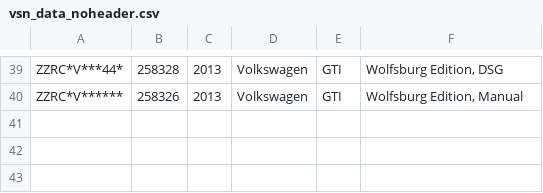
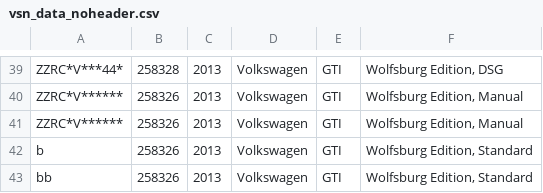
Before and after one commit to josephecombs/TrueCarBackend, a CSV file: db/vsn_data_noheader.csv, drawn as a sheet; only a part is shown, gaps mark what is left out; the diff names each change by its address in the sheet, - before the commit and + after, or states it on an @@ line.

```diff
--- a/db/vsn_data_noheader.csv
+++ b/db/vsn_data_noheader.csv
+row 41: ZZRC*V****** | 258326 | 2013 | Volkswagen | GTI | Wolfsburg Edition, Manual
+row 42: b | 258326 | 2013 | Volkswagen | GTI | Wolfsburg Edition, Standard
+row 43: bb | 258326 | 2013 | Volkswagen | GTI | Wolfsburg Edition, Standard
```
Also changed, not shown: 2 other files.
